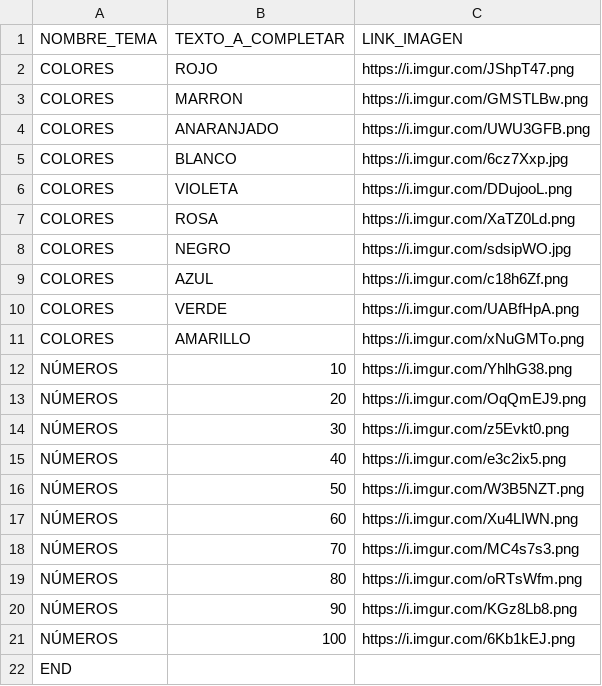
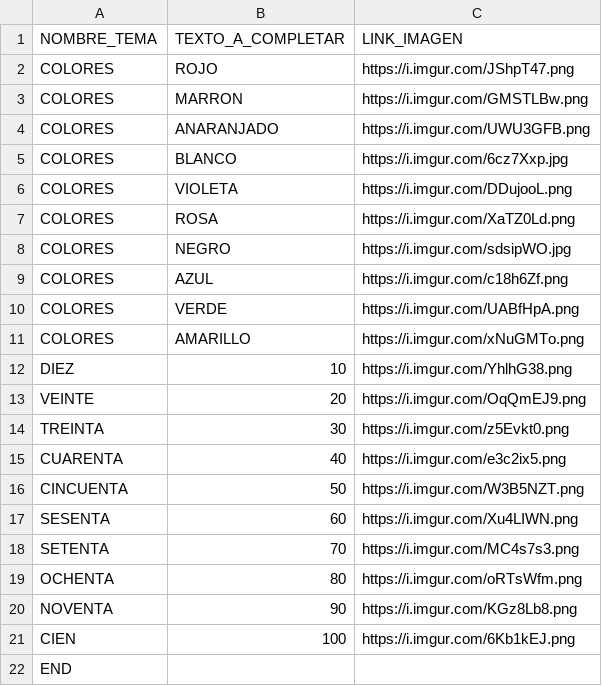
Before and after one commit to bigma321/bigma321.github.io, a CSV file: TEXTOS.csv, drawn as a sheet; the diff names each change by its address in the sheet, - before the commit and + after, or states it on an @@ line.

Commit message:
Update TEXTOS.csv

```diff
--- a/TEXTOS.csv
+++ b/TEXTOS.csv
-A12 (NOMBRE_TEMA): NÚMEROS
+A12 (NOMBRE_TEMA): DIEZ
-A13 (NOMBRE_TEMA): NÚMEROS
+A13 (NOMBRE_TEMA): VEINTE
-A14 (NOMBRE_TEMA): NÚMEROS
+A14 (NOMBRE_TEMA): TREINTA
-A15 (NOMBRE_TEMA): NÚMEROS
+A15 (NOMBRE_TEMA): CUARENTA
-A16 (NOMBRE_TEMA): NÚMEROS
+A16 (NOMBRE_TEMA): CINCUENTA
-A17 (NOMBRE_TEMA): NÚMEROS
+A17 (NOMBRE_TEMA): SESENTA
-A18 (NOMBRE_TEMA): NÚMEROS
+A18 (NOMBRE_TEMA): SETENTA
-A19 (NOMBRE_TEMA): NÚMEROS
+A19 (NOMBRE_TEMA): OCHENTA
-A20 (NOMBRE_TEMA): NÚMEROS
+A20 (NOMBRE_TEMA): NOVENTA
-A21 (NOMBRE_TEMA): NÚMEROS
+A21 (NOMBRE_TEMA): CIEN
```
